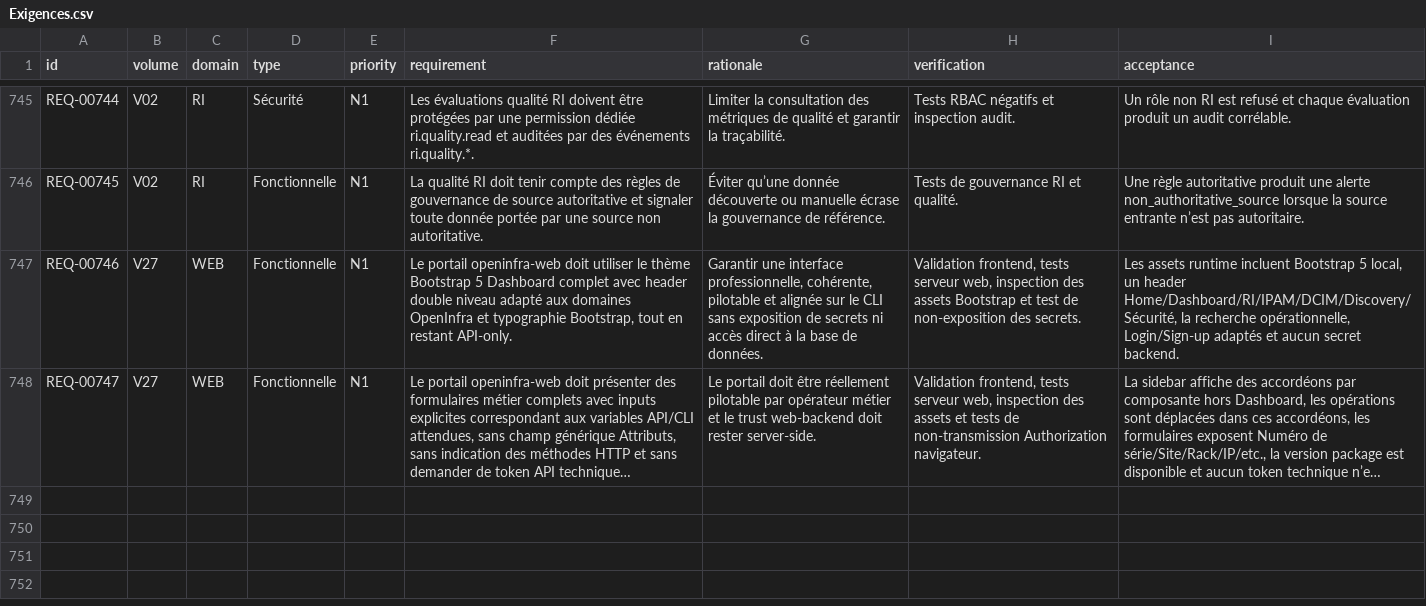
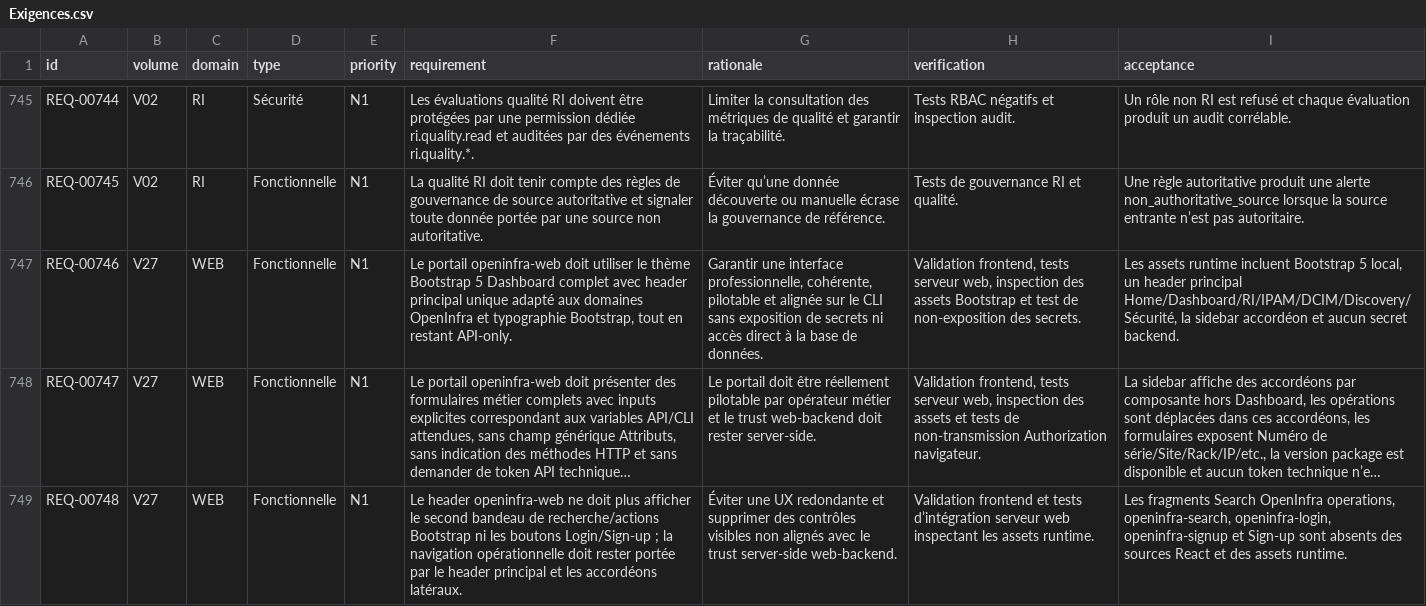
Before and after one commit to irivengroup/openinfra, a CSV file: docs/specifications/OpenInfra-CDC-SFG-STG-v4.8.1/11-Matrices/Exigences.csv, drawn as a sheet; only a part is shown, gaps mark what is left out; long unchanged cells end in …; the diff names each change by its address in the sheet, - before the commit and + after, or states it on an @@ line.

Commit message:
Livraison OpenInfra Python POO v0.29.17

```diff
--- a/docs/specifications/OpenInfra-CDC-SFG-STG-v4.8.1/11-Matrices/Exigences.csv
+++ b/docs/specifications/OpenInfra-CDC-SFG-STG-v4.8.1/11-Matrices/Exigences.csv
-F747 (requirement): …avec header double niveau adapté aux…
+F747 (requirement): …avec header principal unique adapté aux…
-I747 (acceptance): …un header Home/Dashboard/RI/IPAM/DCIM/Discovery/Sécurité, la recherche opérationnelle, Login/Sign-up adaptés et aucun…
+I747 (acceptance): …un header principal Home/Dashboard/RI/IPAM/DCIM/Discovery/Sécurité, la sidebar accordéon et aucun…
+row 749: REQ-00748 | V27 | WEB | Fonctionnelle | N1 | Le header openinfra-web ne doit plus afficher le second bandeau de recherche/actions Bootstrap ni les boutons Login/Sign-up ; la navigation opérationnelle doit rester portée par le header principal et les accordéons latéraux. | Éviter une UX redondante et supprimer des contrôles visibles non alignés avec le trust server-side web-backend. | Validation frontend et tests d’intégration serveur web inspectant les assets runtime. | Les fragments Search OpenInfra operations, openinfra-search, openinfra-login, openinfra-signup et Sign-up sont absents des sources React et des assets runtime.
```
Also changed, not shown: docs/specifications/OpenInfra-CDC-SFG-STG-v4.8.1/11-Matrices/Tests.csv, docs/specifications/OpenInfra-CDC-SFG-STG-v4.8.1/11-Matrices/Traceabilite.csv, 26 other files.
